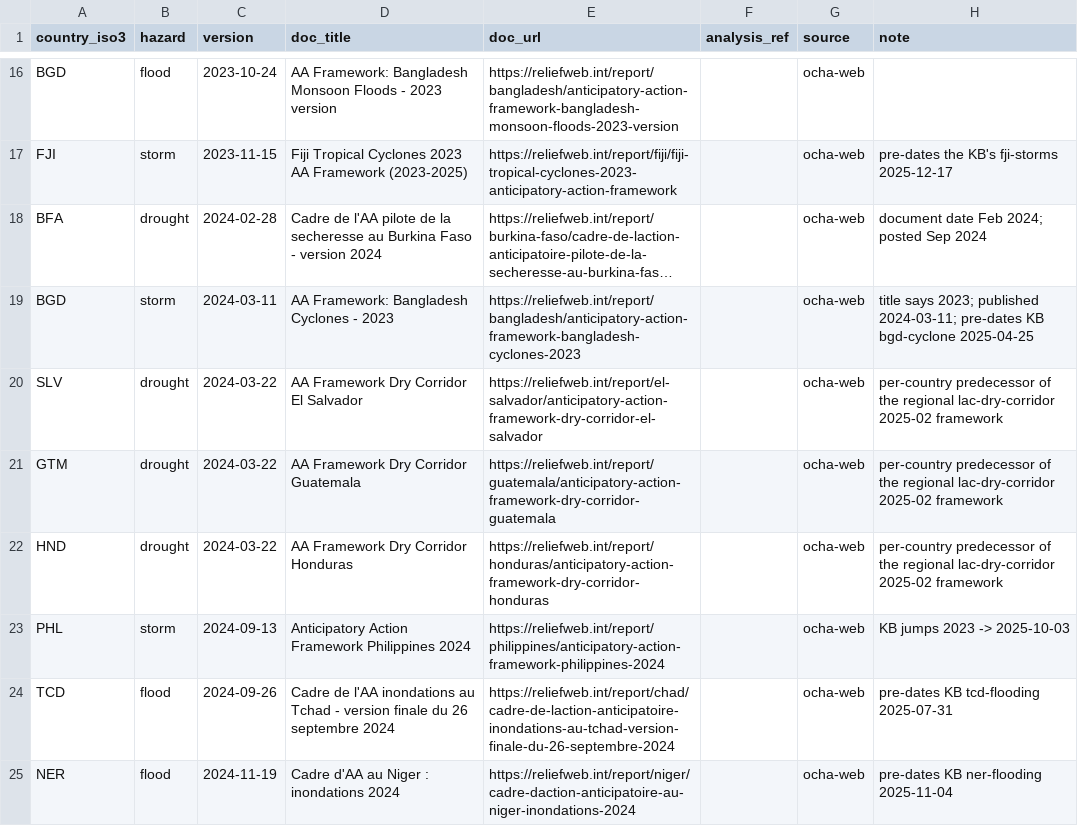
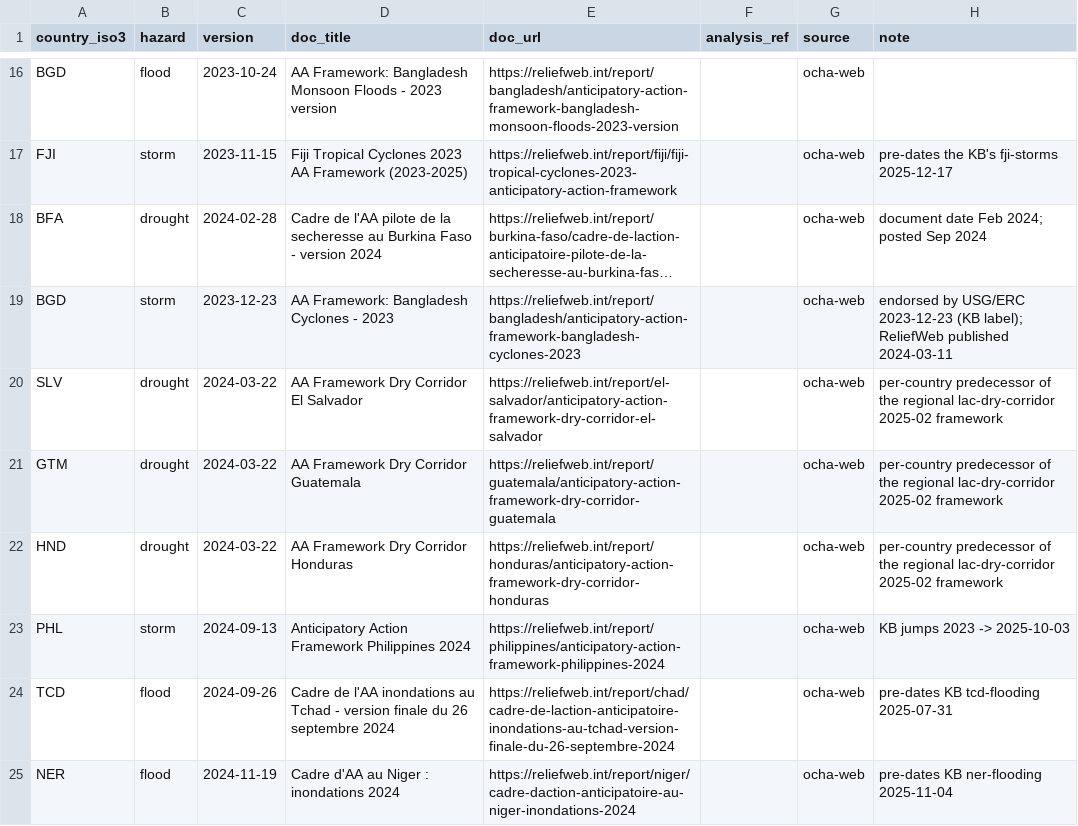
Before and after one commit to OCHA-DAP/ds-aa-tracking, a CSV file: reference/historical_framework_versions.csv, drawn as a sheet; only a part is shown, gaps mark what is left out; long unchanged cells end in …; the diff names each change by its address in the sheet, - before the commit and + after, or states it on an @@ line.

Commit message:
KB backfill landed: match on full version registry, dedupe reconciliation page
kb_crosswalk now maps slugs from KB page frontmatter instead of the
current-versions-only performance crosswalk (eth/som/npl/ssd events were
false 'missing in KB'). After KB PR #565 (18 historical version pages +
corrections) and the aa-links sync, the board is clean: 36 OK, 0 backfill,
0 amount conflicts, 2 unverified (PHL 2021/22). 35 activations carry real
KB window names. Reconciliation page deduplicated (conflicts-only table;
source pivots live on the person pages). BGD cyclone reference label
aligned to the KB's 2023-12-23.

```diff
--- a/reference/historical_framework_versions.csv
+++ b/reference/historical_framework_versions.csv
-C19 (version): 2024-03-11
+C19 (version): 2023-12-23
-H19 (note): title says 2023; published 2024-03-11; pre-dates KB bgd-cyclone 2025-04-25
+H19 (note): endorsed by USG/ERC 2023-12-23 (KB label); ReliefWeb published 2024-03-11
```
Also changed, not shown: 2 other files.
